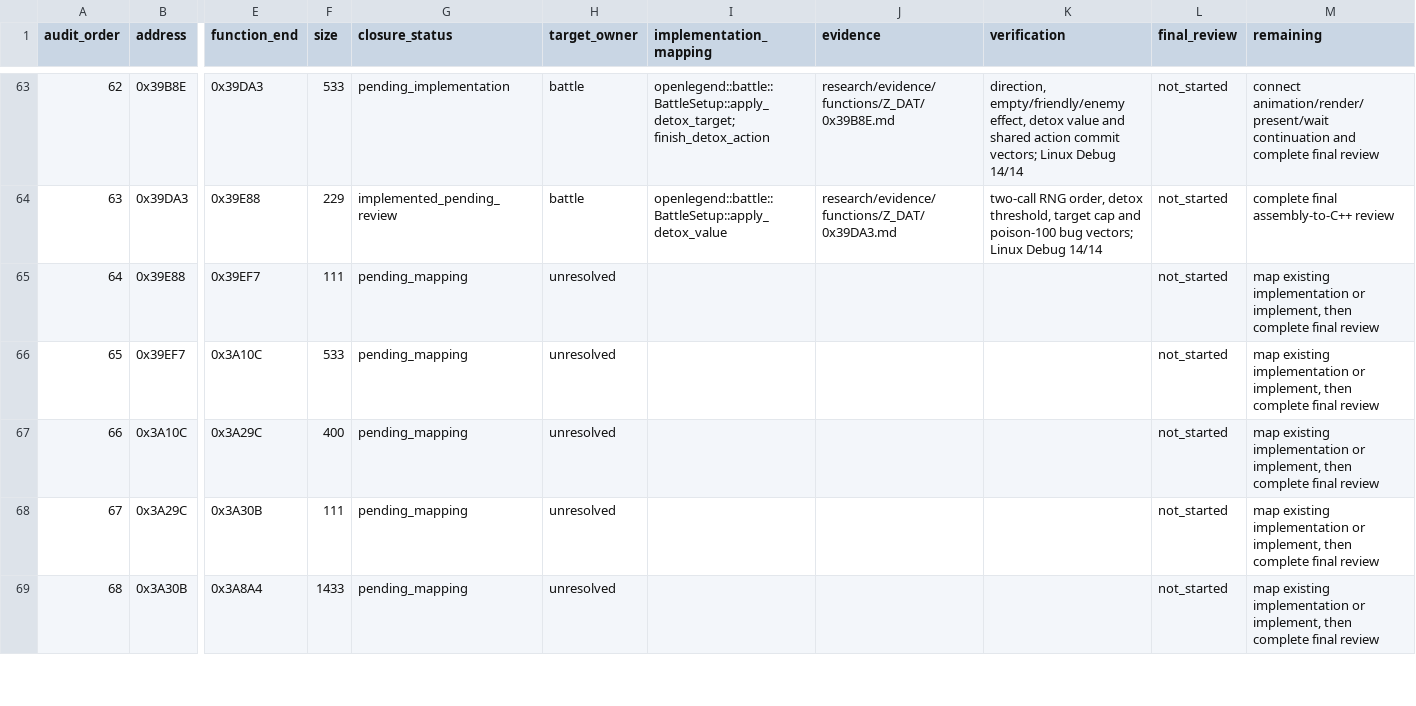
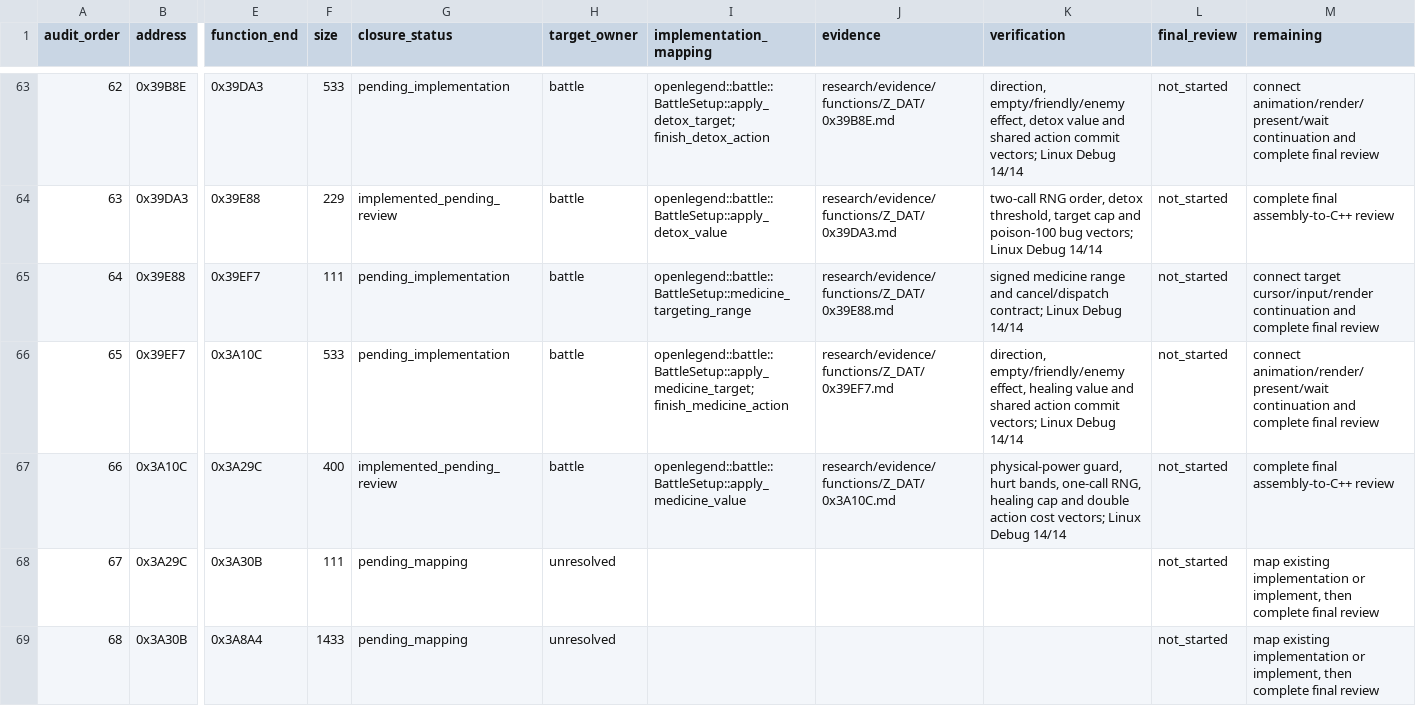
Before and after one commit to Ouroboros/OpenLegend, a TSV file: research/inventory/battle-closure.tsv, drawn as a sheet; only a part is shown, gaps mark what is left out; the diff names each change by its address in the sheet, - before the commit and + after, or states it on an @@ line.

```diff
--- a/research/inventory/battle-closure.tsv
+++ b/research/inventory/battle-closure.tsv
-G65:G66 (closure_status): pending_mapping
+G65:G66 (closure_status): pending_implementation
-H65:H67 (target_owner): unresolved
+H65:H67 (target_owner): battle
-I65 (implementation_mapping): (empty)
+I65 (implementation_mapping): openlegend::battle::BattleSetup::medicine_targeting_range
-J65 (evidence): (empty)
+J65 (evidence): research/evidence/functions/Z_DAT/0x39E88.md
-K65 (verification): (empty)
+K65 (verification): signed medicine range and cancel/dispatch contract; Linux Debug 14/14
-M65 (remaining): map existing implementation or implement, then complete final…
+M65 (remaining): connect target cursor/input/render continuation and complete final…
-I66 (implementation_mapping): (empty)
+I66 (implementation_mapping): openlegend::battle::BattleSetup::apply_medicine_target; finish_medicine_action
-J66 (evidence): (empty)
+J66 (evidence): research/evidence/functions/Z_DAT/0x39EF7.md
-K66 (verification): (empty)
+K66 (verification): direction, empty/friendly/enemy effect, healing value and shared action commit vectors; Linux Debug 14/14
-M66 (remaining): map existing implementation or implement, then complete final…
+M66 (remaining): connect animation/render/present/wait continuation and complete final…
-G67 (closure_status): pending_mapping
+G67 (closure_status): implemented_pending_review
-I67 (implementation_mapping): (empty)
+I67 (implementation_mapping): openlegend::battle::BattleSetup::apply_medicine_value
-J67 (evidence): (empty)
+J67 (evidence): research/evidence/functions/Z_DAT/0x3A10C.md
-K67 (verification): (empty)
+K67 (verification): physical-power guard, hurt bands, one-call RNG, healing cap and double action cost vectors; Linux Debug 14/14
-M67 (remaining): map existing implementation or implement, then complete final review
+M67 (remaining): complete final assembly-to-C++ review
```
Also changed, not shown: research/inventory/module-function-ownership.tsv, 10 other files.
